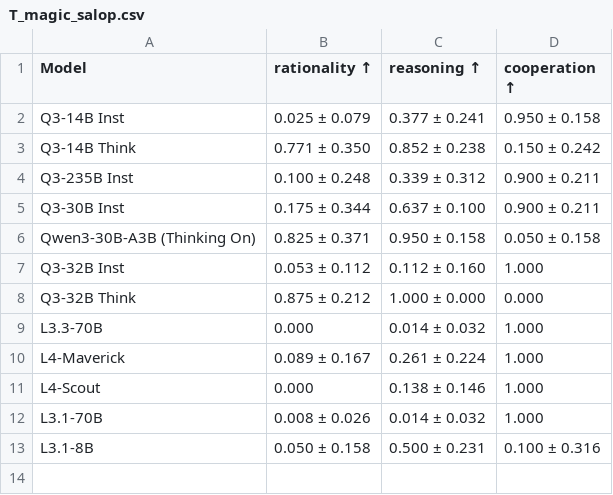
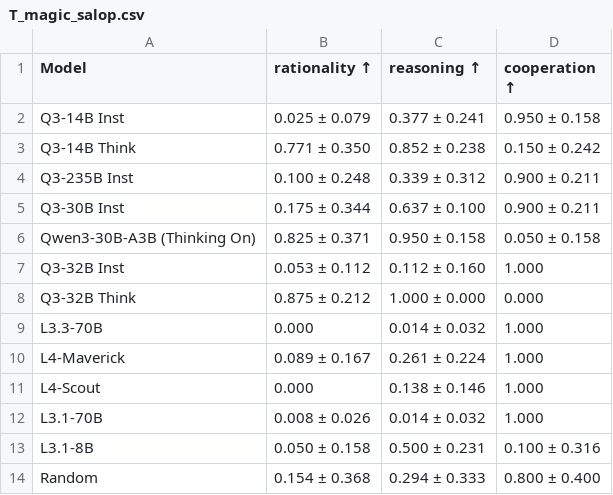
Before and after one commit to IsiBuBu/paper, a CSV file: output/analysis/publication/T_magic_salop.csv, drawn as a sheet; the diff names each change by its address in the sheet, - before the commit and + after, or states it on an @@ line.

```diff
--- a/output/analysis/publication/T_magic_salop.csv
+++ b/output/analysis/publication/T_magic_salop.csv
+row 14: Random | 0.154 ± 0.368 | 0.294 ± 0.333 | 0.800 ± 0.400
```
Also changed, not shown: output/analysis/publication/T_magic_athey_bagwell.csv, output/analysis/publication/T_magic_spulber.csv, 23 other files.
